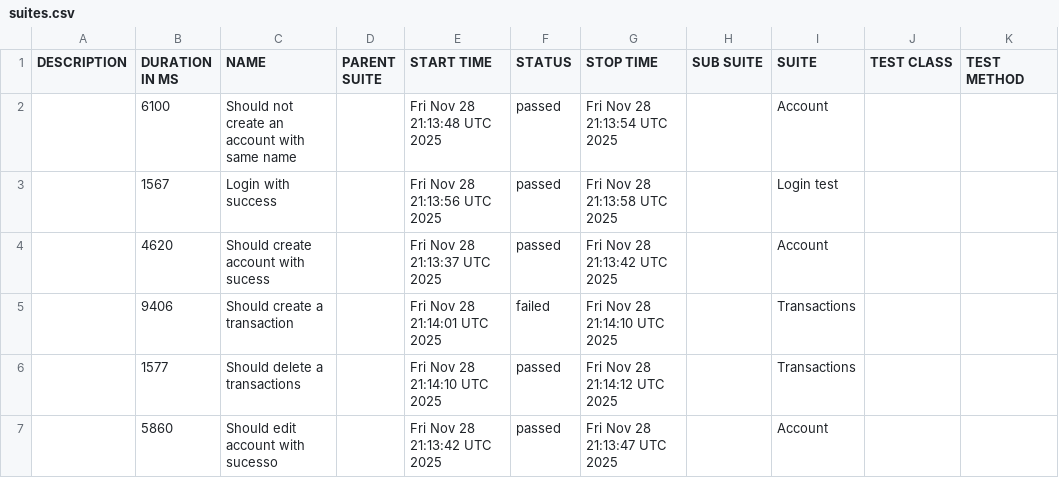
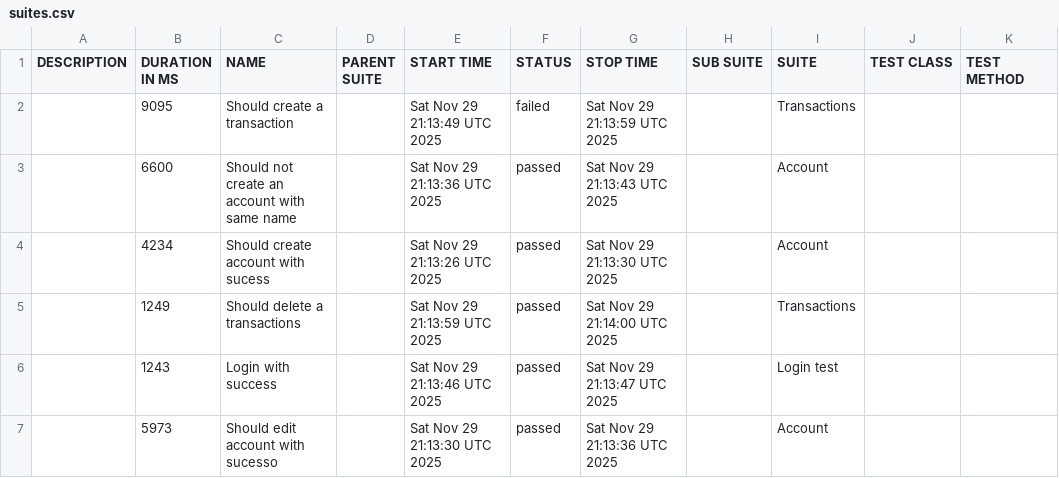
Before and after one commit to JosinaldoGJunior/cypress-automation-web, a CSV file: data/suites.csv, drawn as a sheet.

```diff
--- a/data/suites.csv
+++ b/data/suites.csv
@@ -1,7 +1,7 @@
 "DESCRIPTION","DURATION IN MS","NAME","PARENT SUITE","START TIME","STATUS","STOP TIME","SUB SUITE","SUITE","TEST CLASS","TEST METHOD"
-"","6100","Should not create an account with same name","","Fri Nov 28 21:13:48 UTC 2025","passed","Fri Nov 28 21:13:54 UTC 2025","","Account","",""
-"","1567","Login with success","","Fri Nov 28 21:13:56 UTC 2025","passed","Fri Nov 28 21:13:58 UTC 2025","","Login test","",""
-"","4620","Should create account with sucess","","Fri Nov 28 21:13:37 UTC 2025","passed","Fri Nov 28 21:13:42 UTC 2025","","Account","",""
-"","9406","Should create a transaction","","Fri Nov 28 21:14:01 UTC 2025","failed","Fri Nov 28 21:14:10 UTC 2025","","Transactions","",""
-"","1577","Should delete a transactions","","Fri Nov 28 21:14:10 UTC 2025","passed","Fri Nov 28 21:14:12 UTC 2025","","Transactions","",""
-"","5860","Should edit account with sucesso","","Fri Nov 28 21:13:42 UTC 2025","passed","Fri Nov 28 21:13:47 UTC 2025","","Account","",""
+"","9095","Should create a transaction","","Sat Nov 29 21:13:49 UTC 2025","failed","Sat Nov 29 21:13:59 UTC 2025","","Transactions","",""
+"","6600","Should not create an account with same name","","Sat Nov 29 21:13:36 UTC 2025","passed","Sat Nov 29 21:13:43 UTC 2025","","Account","",""
+"","4234","Should create account with sucess","","Sat Nov 29 21:13:26 UTC 2025","passed","Sat Nov 29 21:13:30 UTC 2025","","Account","",""
+"","1249","Should delete a transactions","","Sat Nov 29 21:13:59 UTC 2025","passed","Sat Nov 29 21:14:00 UTC 2025","","Transactions","",""
+"","1243","Login with success","","Sat Nov 29 21:13:46 UTC 2025","passed","Sat Nov 29 21:13:47 UTC 2025","","Login test","",""
+"","5973","Should edit account with sucesso","","Sat Nov 29 21:13:30 UTC 2025","passed","Sat Nov 29 21:13:36 UTC 2025","","Account","",""
```
Also changed, not shown: 31 other files.
